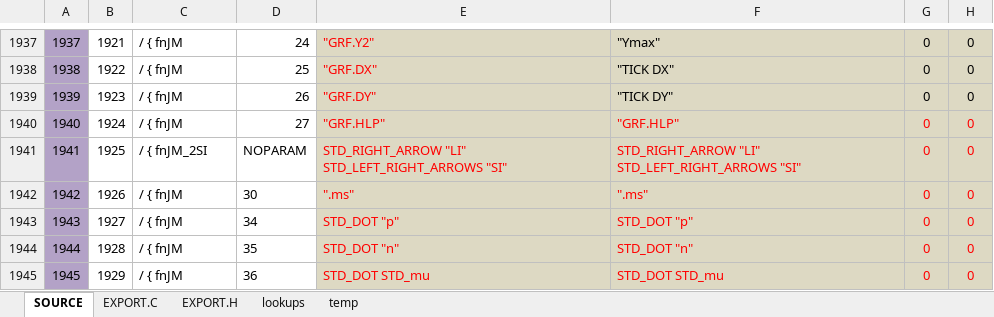
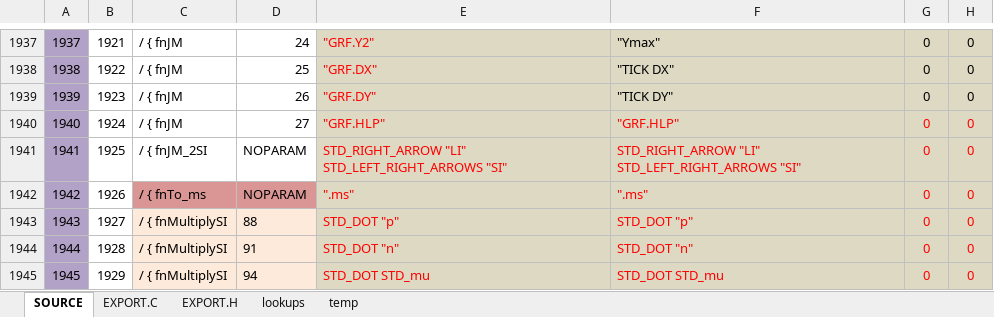
Before and after one commit to semi-simple/C43-mirror, an Excel workbook: src/items.xlsx, sheet SOURCE, drawn as a sheet; only a part is shown, gaps mark what is left out; values as stored, in another font and other column widths than the file's, no borders; conditional formats not drawn; the diff covers the shown part only; the diff names each change by its address in the sheet, - before the commit and + after, or states it on an @@ line.

```diff
--- a/src/items.xlsx (sheet SOURCE)
+++ b/src/items.xlsx (sheet SOURCE)
-C1942: / { fnJM
+C1942: / { fnTo_ms
-C1942:D1942 fill: none
+C1942:D1942 fill: #D99694
-D1942: 30
+D1942: NOPARAM
-C1943:C1945: / { fnJM
+C1943:C1945: / { fnMultiplySI
-C1943:D1945 fill: none
+C1943:D1945 fill: #FDEADA
-D1943: 34
+D1943: 88
-D1944: 35
+D1944: 91
-D1945: 36
+D1945: 94
```
Also changed, not shown: 2 added rows, 38 edited cells and cell formats elsewhere in this sheet, sheet EXPORT.C, sheet EXPORT.H, 22 other files.
